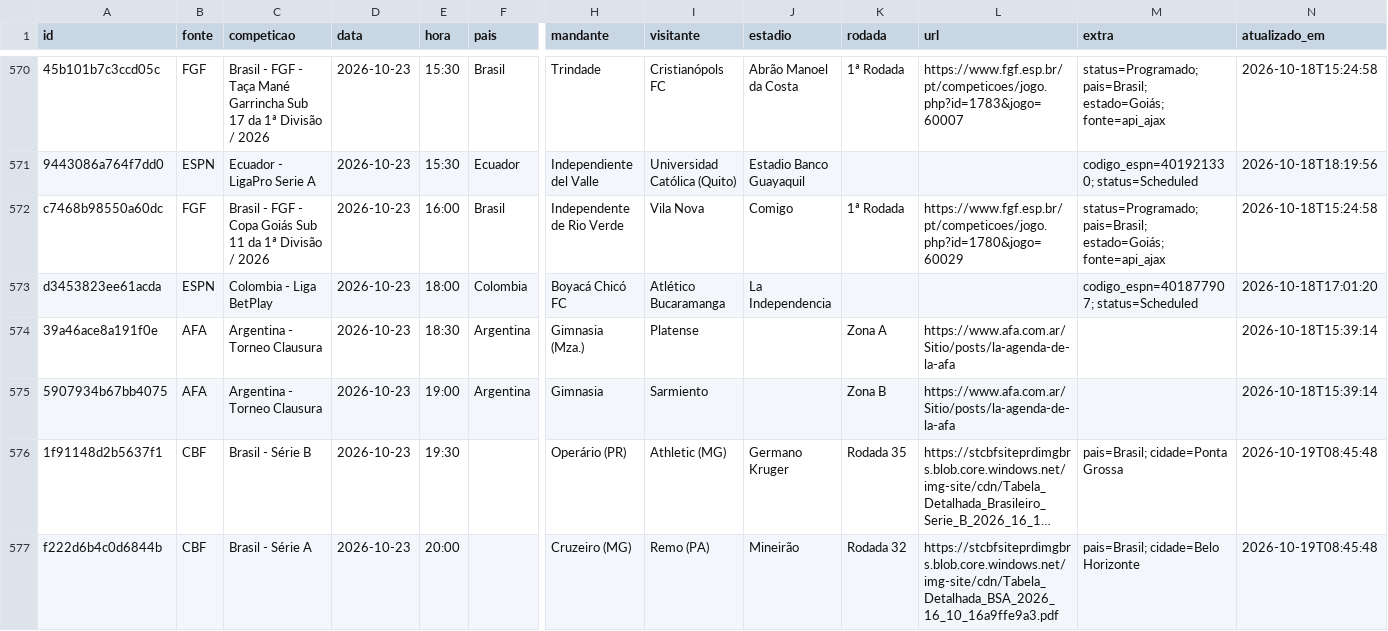
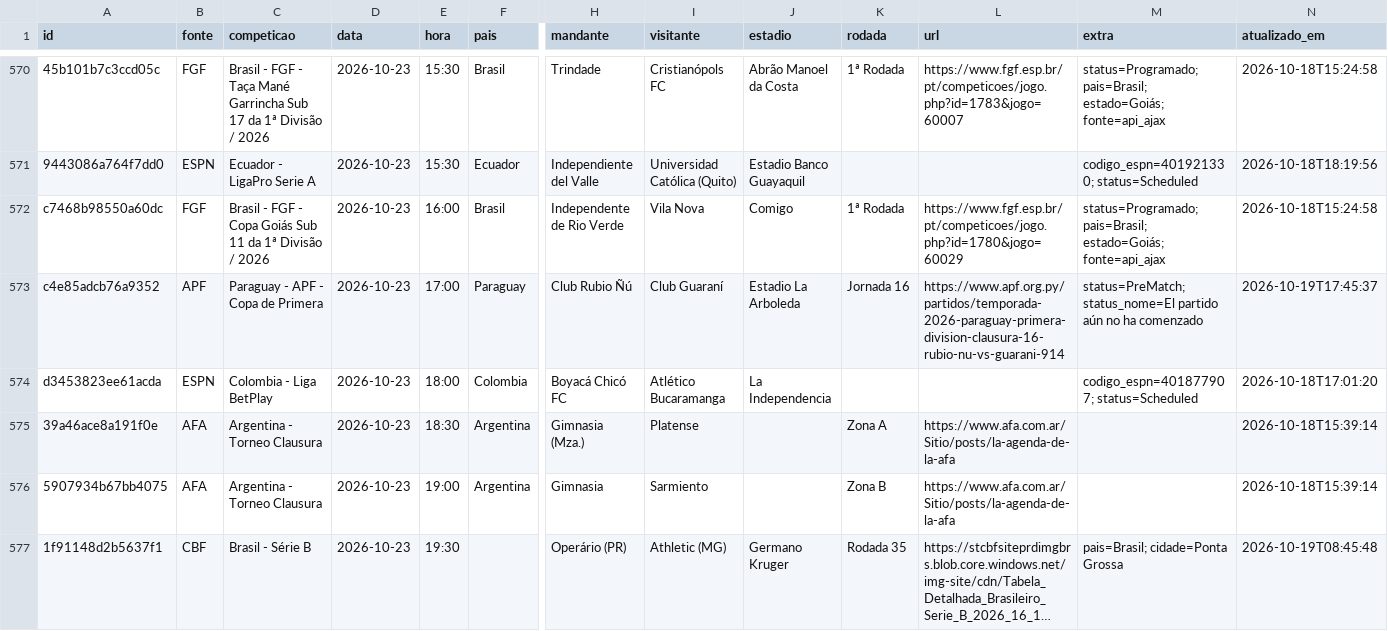
Before and after one commit to guigalhano/jogos-chile-scraper, a CSV file: data/jogos_programados.csv, drawn as a sheet; only a part is shown, gaps mark what is left out; the shorter side is filled out with more unchanged rows; long unchanged cells end in …; rows hold the shown columns only; the diff covers the shown part only; the diff names each change by its address in the sheet, - before the commit and + after, or states it on an @@ line.

```diff
--- a/data/jogos_programados.csv
+++ b/data/jogos_programados.csv
+row 573: c4e85adcb76a9352 | APF | Paraguay - APF - Copa de Primera | 2026-10-23 | 17:00 | Paraguay | Club Rubio Ñú | Club Guaraní | Estadio La Arboleda | Jornada 16 | https://www.apf.org.py/partidos/temporada-2026-paraguay-primera-division-clausura-16-rubio-nu-vs-guarani-914 | status=PreMatch; status_nome=El partido aún no ha comenzado | 2026-10-19T17:45:37
```
Also changed, not shown: 5 added rows elsewhere in this file, 4 other files.
